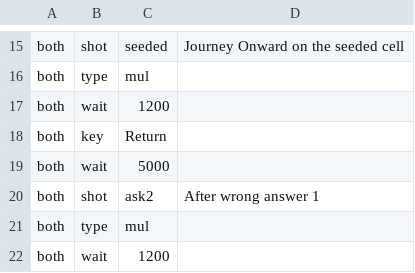
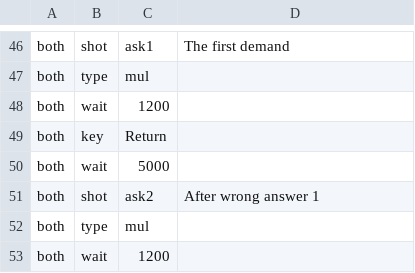
Before and after one commit to cleak/u5-engine, a TSV file: qa/paired/bt-audience.tsv, drawn as a sheet; only a part is shown, gaps mark what is left out; addresses are those after the commit; the diff covers the shown part only; the diff names each change by its address in the sheet, - before the commit and + after, or states it on an @@ line.

```diff
--- a/qa/paired/bt-audience.tsv
+++ b/qa/paired/bt-audience.tsv
-C46: seeded
+C46: ask1
-D46: Journey Onward on the seeded cell
+D46: The first demand
```
Also changed, not shown: 31 added rows and 7 edited cells elsewhere in this file, qa/paired/bt-correct.tsv, qa/paired/seeds.tsv, 1 other file.
